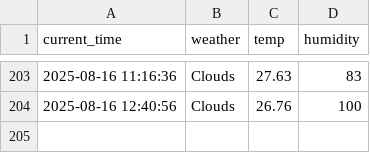
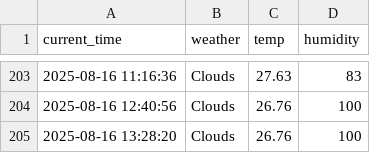
Before and after one commit to zktmtls1/weather, a CSV file: seoul_weather.csv, drawn as a sheet; only a part is shown, gaps mark what is left out; the diff names each change by its address in the sheet, - before the commit and + after, or states it on an @@ line.

```diff
--- a/seoul_weather.csv
+++ b/seoul_weather.csv
+row 205: 2025-08-16 13:28:20 | Clouds | 26.76 | 100
```
